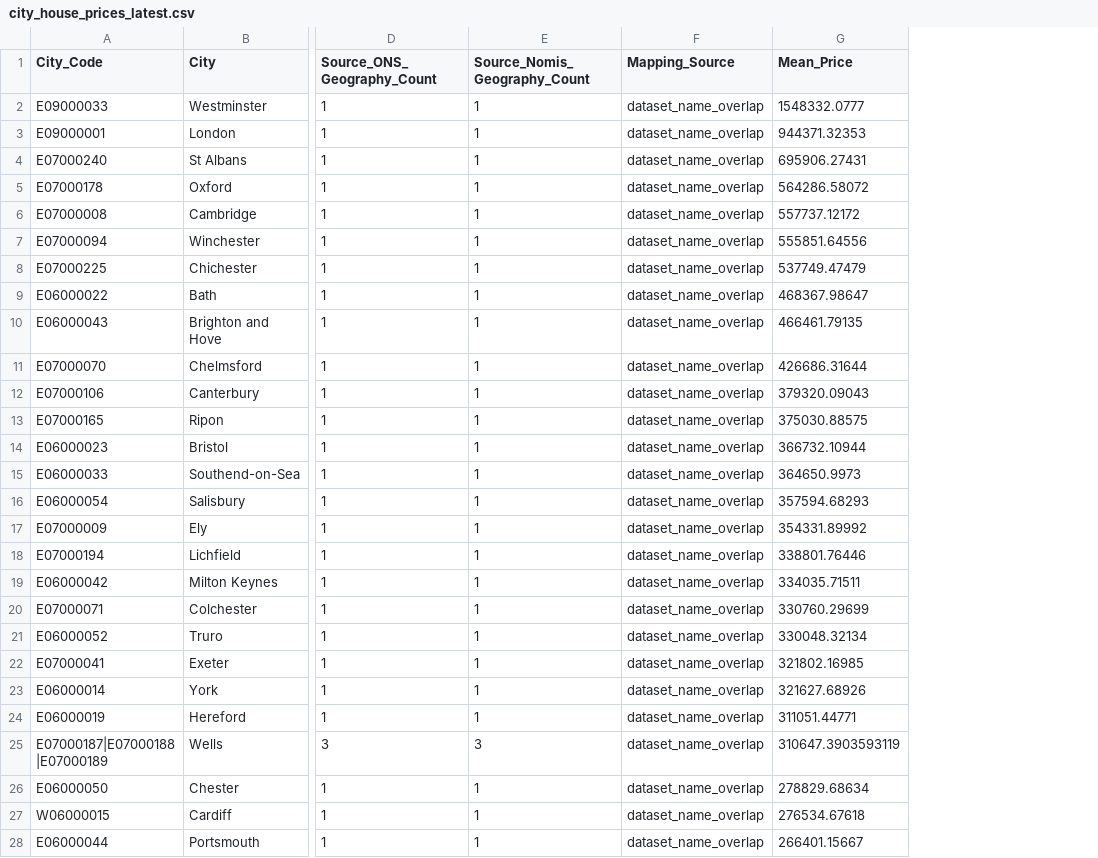
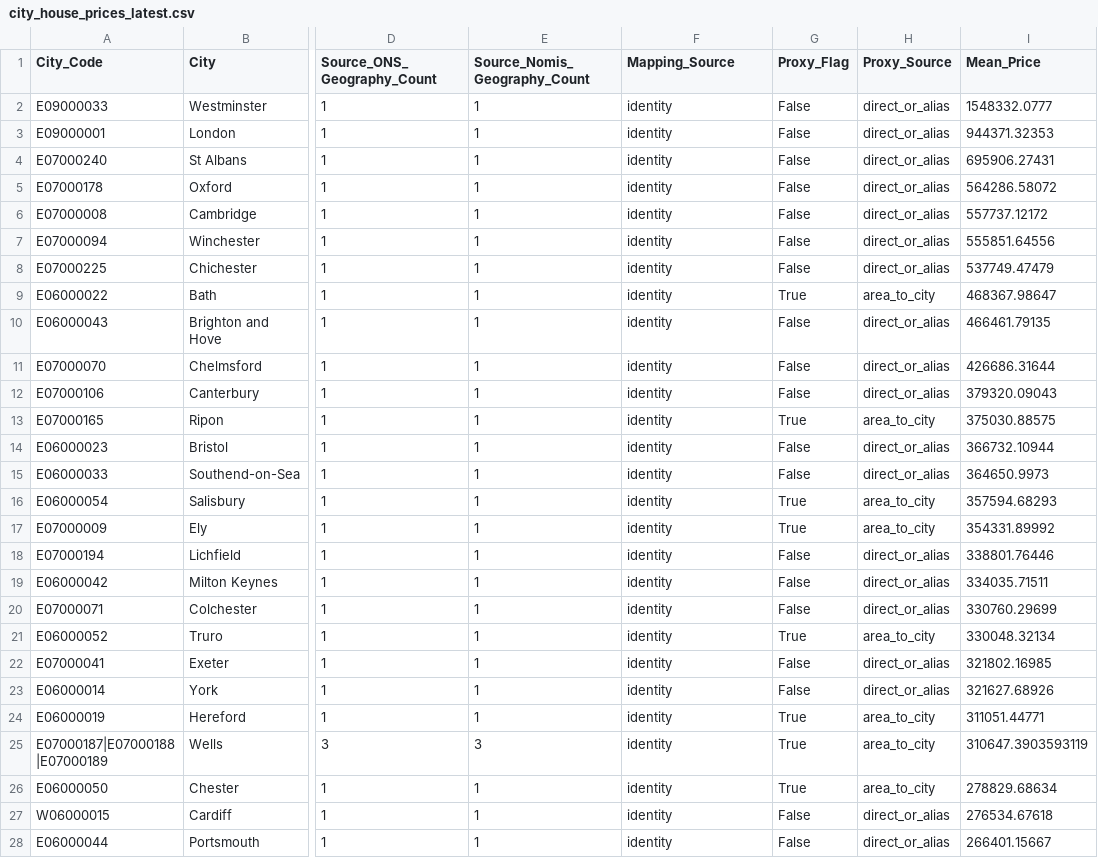
Before and after one commit to zf00593/SCAR, a CSV file: data/city_house_prices_latest.csv, drawn as a sheet; only a part is shown, gaps mark what is left out; the diff covers the shown part only; the diff names each change by its address in the sheet, - before the commit and + after, or states it on an @@ line.

Commit message:
Fixed city dataset, removed redudnant files

```diff
--- a/data/city_house_prices_latest.csv
+++ b/data/city_house_prices_latest.csv
+column G (Proxy_Flag), rows 2-28: False | False | False | False | False | False | False | True | False | False | False | True | False | False | True | True | False | False | False | True | False | False | True | True | True | False | False
+column H (Proxy_Source), rows 2-28: direct_or_alias | direct_or_alias | direct_or_alias | direct_or_alias | direct_or_alias | direct_or_alias | direct_or_alias | area_to_city | direct_or_alias | direct_or_alias | direct_or_alias | area_to_city | direct_or_alias | direct_or_alias | area_to_city | area_to_city | direct_or_alias | direct_or_alias | direct_or_alias | area_to_city | direct_or_alias | direct_or_alias | area_to_city | area_to_city | area_to_city | direct_or_alias | direct_or_alias
-F2:F28 (Mapping_Source): dataset_name_overlap
+F2:F28 (Mapping_Source): identity
```
Also changed, not shown: 35 edited cells elsewhere in this file, data/_manifest.csv, 15 other files.
